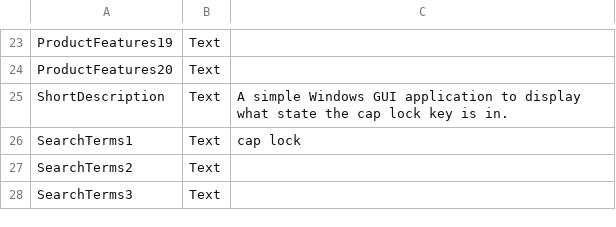
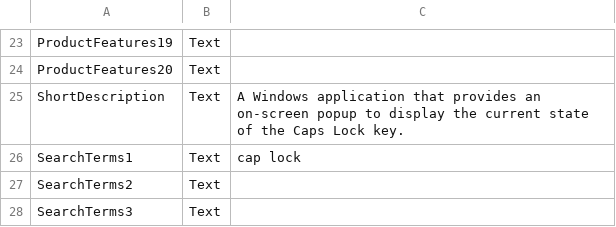
Before and after one commit to kyle-bowden/cap-lock-popup, a CSV file: misc/microsoft/microsoft_store_details.csv, drawn as a sheet; only a part is shown, gaps mark what is left out.

```diff
--- a/misc/microsoft/microsoft_store_details.csv
+++ b/misc/microsoft/microsoft_store_details.csv
@@ -24,3 +24,3 @@ ProductFeatures19,Text,
 ProductFeatures20,Text,
-ShortDescription,Text,A simple Windows GUI application to display what state the cap lock key is in.
+ShortDescription,Text,A Windows application that provides an on-screen popup to display the current state of the Caps Lock key.
 SearchTerms1,Text,cap lock
```
Also changed, not shown: 8 other files.
